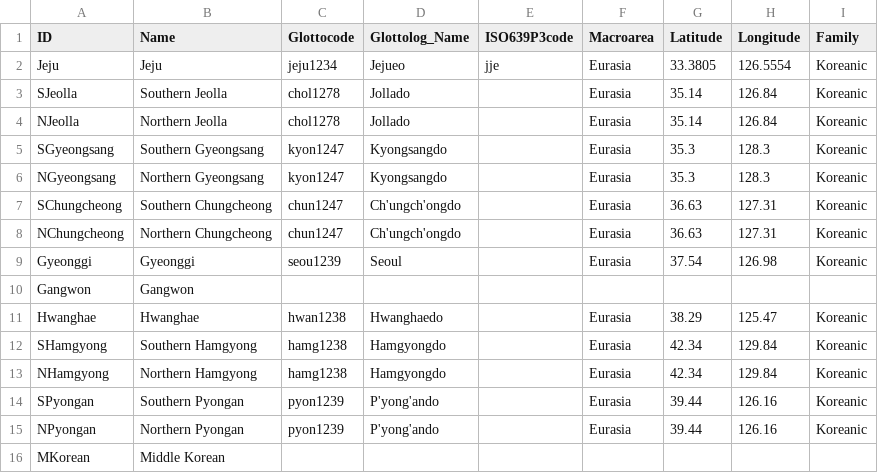
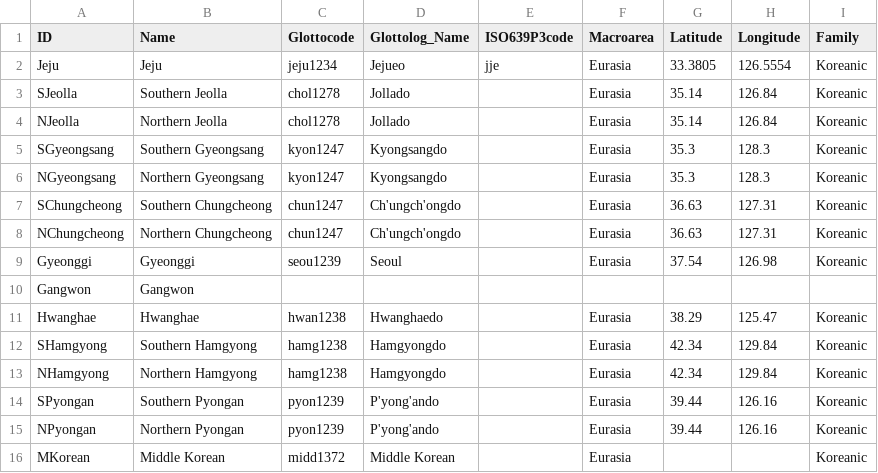
Before and after one commit to lexibank/leekoreanic, a CSV file: cldf/languages.csv, drawn as a sheet.

```diff
--- a/cldf/languages.csv
+++ b/cldf/languages.csv
@@ -15,2 +15,2 @@ SPyongan,Southern Pyongan,pyon1239,P'yong'ando,,Eurasia,39.44,126.16,Koreanic
 NPyongan,Northern Pyongan,pyon1239,P'yong'ando,,Eurasia,39.44,126.16,Koreanic
-MKorean,Middle Korean,,,,,,,
+MKorean,Middle Korean,midd1372,Middle Korean,,Eurasia,,,Koreanic
```
Also changed, not shown: etc/languages.csv, 8 other files.
